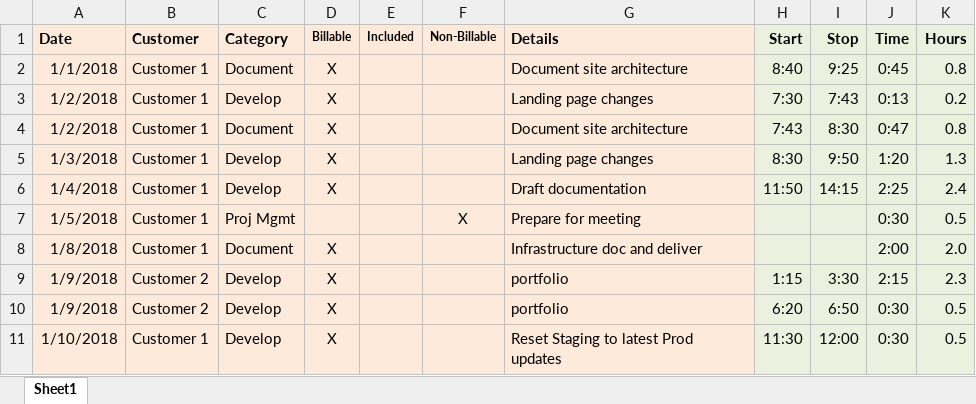
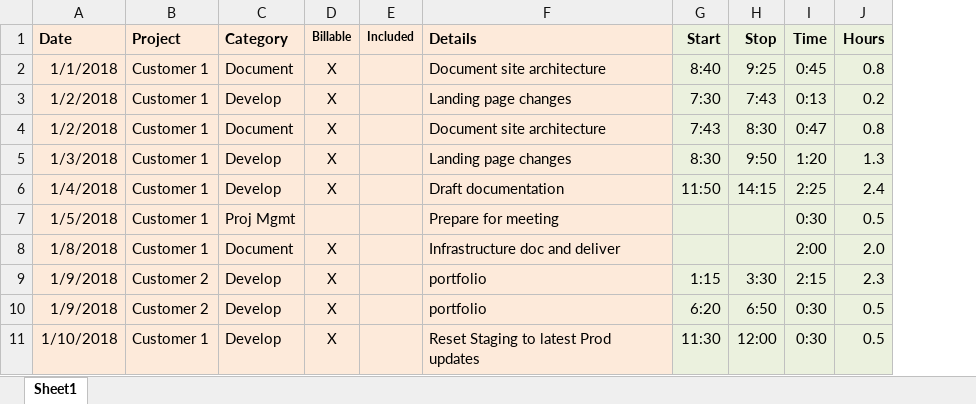
Before and after one commit to leaherb/Freelancer-Timesheet-Analyzer, an Excel workbook: data/example.xlsx, sheet Sheet1, drawn as a sheet; only a part is shown; values as stored, in another font and other column widths than the file's, no borders; the diff names each change by its address in the sheet, - before the commit and + after, or states it on an @@ line.

```diff
--- a/data/example.xlsx (sheet Sheet1)
+++ b/data/example.xlsx (sheet Sheet1)
-column F (Non-Billable), row 7: X
-B1: Customer
+B1: Project
```
Also changed, not shown: formulas that keep their value, 1 other file.
